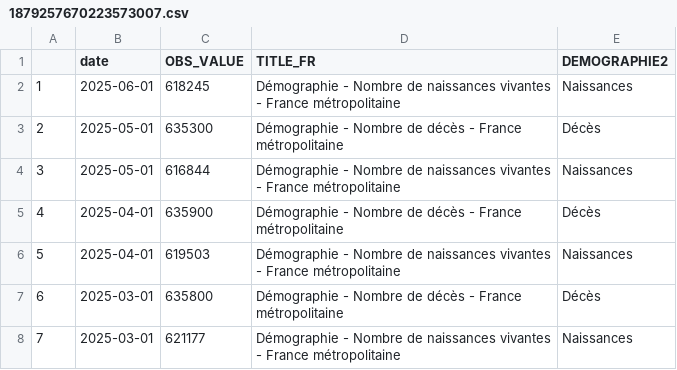
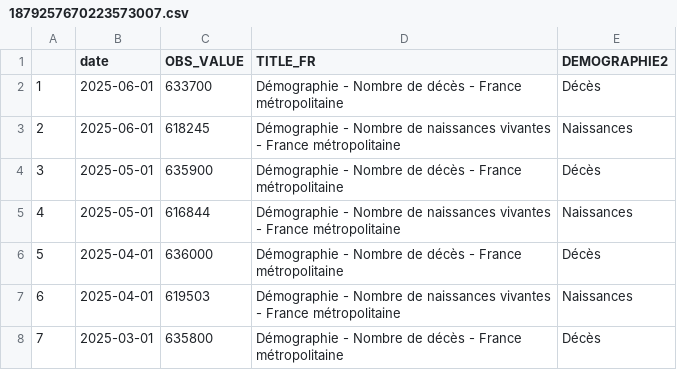
Before and after one commit to Francois-Geerolf/twitter, a CSV file: csv/1879257670223573007.csv, drawn as a sheet; only a part is shown; the shorter side is filled out with more unchanged rows; addresses are those after the commit; the diff names each change by its address in the sheet, - before the commit and + after, or states it on an @@ line.

```diff
--- a/csv/1879257670223573007.csv
+++ b/csv/1879257670223573007.csv
+row 2: 1 | 2025-06-01 | 633700 | Démographie - Nombre de décès - France métropolitaine | Décès
@@ column A renumbered from row 3 down @@
-C4 (OBS_VALUE): 635300
+C4 (OBS_VALUE): 635900
-C6 (OBS_VALUE): 635900
+C6 (OBS_VALUE): 636000
```
Also changed, not shown: csv/1917855106449448963.csv, 14 other files.
